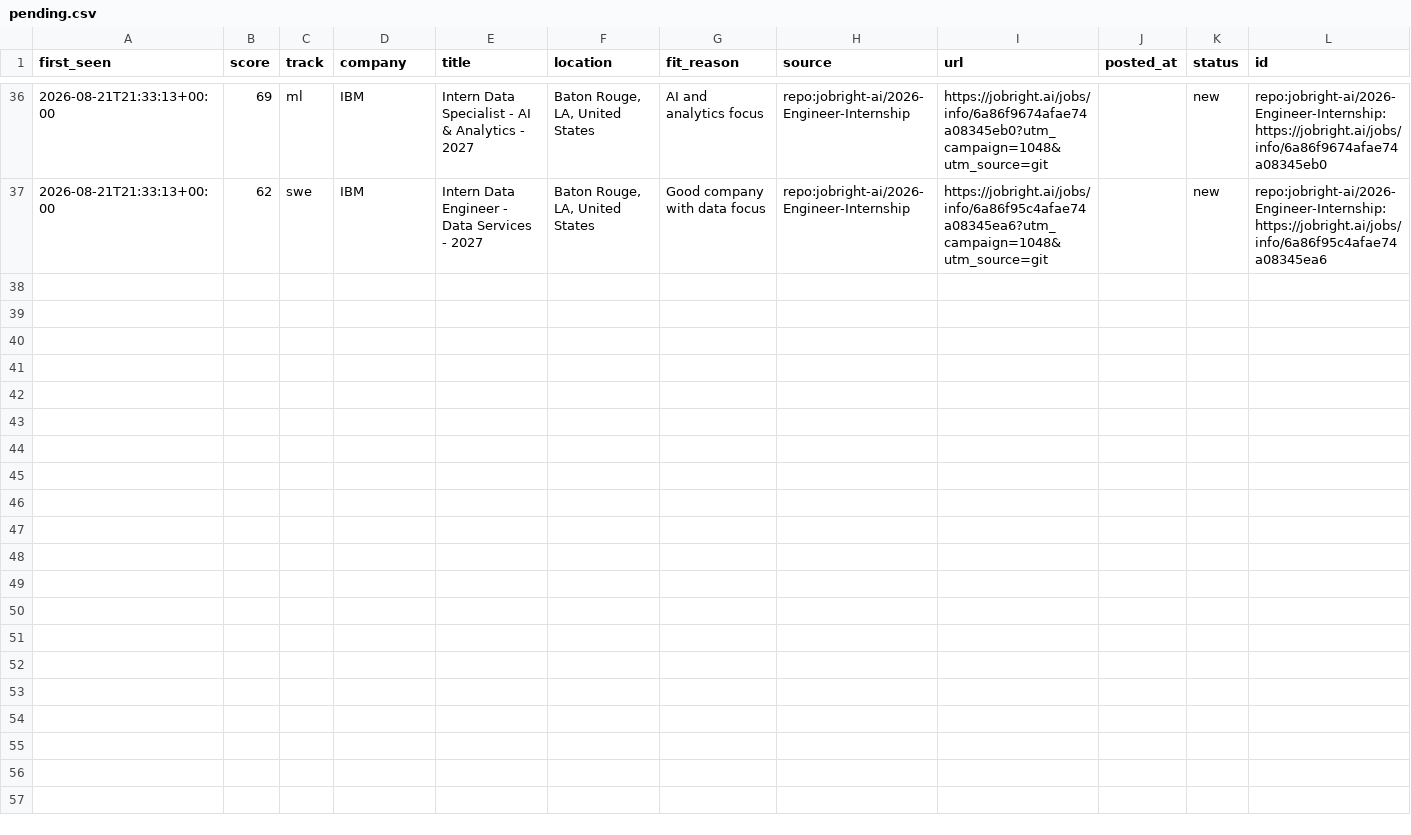
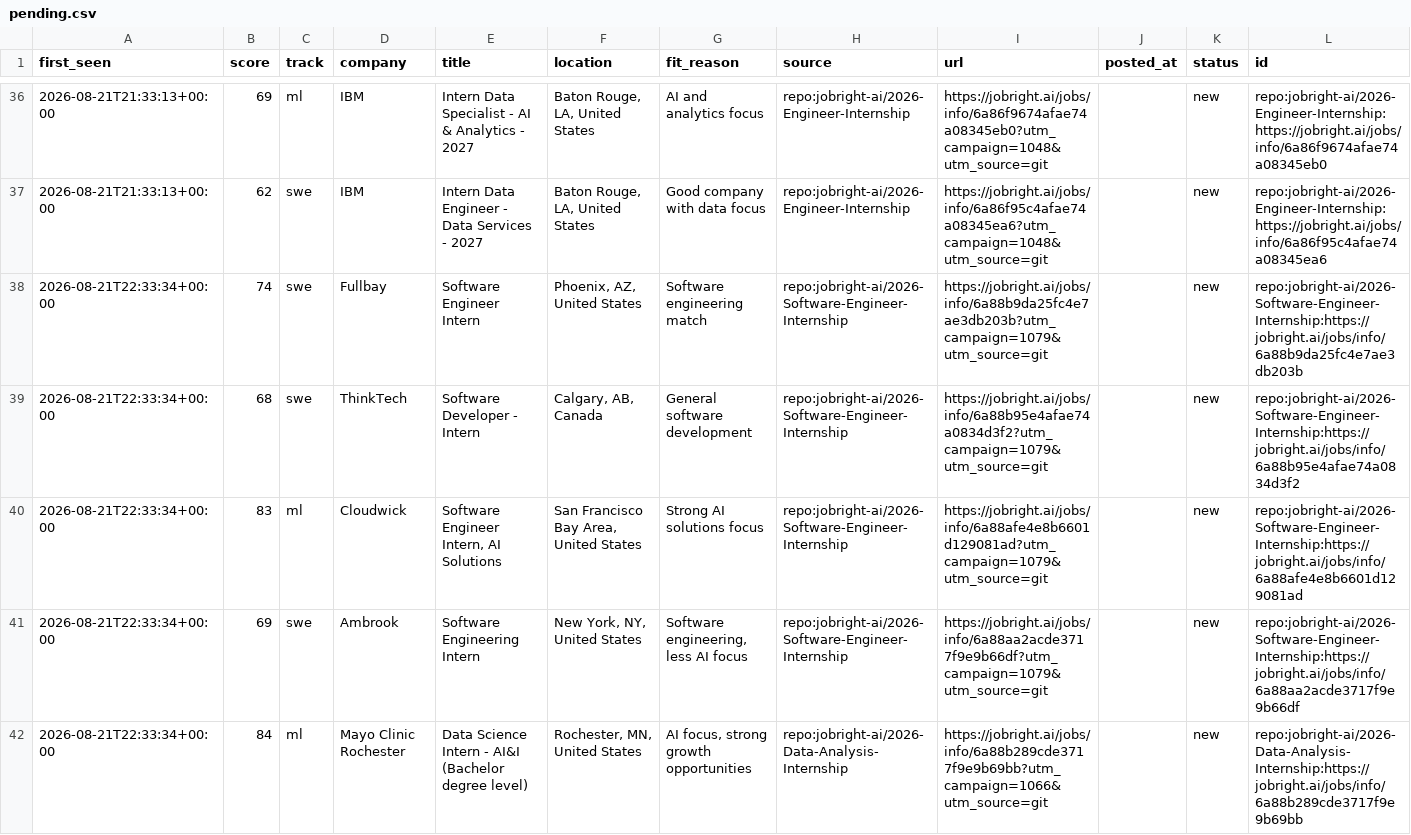
Before and after one commit to ShuklaA11/Sentinel, a CSV file: data/pending.csv, drawn as a sheet; only a part is shown, gaps mark what is left out; the diff covers the shown part only.

```diff
--- a/data/pending.csv
+++ b/data/pending.csv
@@ -37 +37,6 @@ first_seen,score,track,company,title,location,fit_reason,source,url,posted_at,st
 2026-08-21T21:33:13+00:00,62,swe,IBM,Intern Data Engineer - Data Services - 2027,"Baton Rouge, LA, United States",Good company with data focus,repo:jobright-ai/2026-Engineer-Internship,https://jobright.ai/jobs/info/6a86f95c4afae74a08345ea6?utm_campaign=1048&utm_source=git,,new,repo:jobright-ai/2026-Engineer-Internship:https://jobright.ai/jobs/info/6a86f95c4afae74a08345ea6
+2026-08-21T22:33:34+00:00,74,swe,Fullbay,Software Engineer Intern,"Phoenix, AZ, United States",Software engineering match,repo:jobright-ai/2026-Software-Engineer-Internship,https://jobright.ai/jobs/info/6a88b9da25fc4e7ae3db203b?utm_campaign=1079&utm_source=git,,new,repo:jobright-ai/2026-Software-Engineer-Internship:https://jobright.ai/jobs/info/6a88b9da25fc4e7ae3db203b
+2026-08-21T22:33:34+00:00,68,swe,ThinkTech,Software Developer - Intern,"Calgary, AB, Canada",General software development,repo:jobright-ai/2026-Software-Engineer-Internship,https://jobright.ai/jobs/info/6a88b95e4afae74a0834d3f2?utm_campaign=1079&utm_source=git,,new,repo:jobright-ai/2026-Software-Engineer-Internship:https://jobright.ai/jobs/info/6a88b95e4afae74a0834d3f2
+2026-08-21T22:33:34+00:00,83,ml,Cloudwick,"Software Engineer Intern, AI Solutions","San Francisco Bay Area, United States",Strong AI solutions focus,repo:jobright-ai/2026-Software-Engineer-Internship,https://jobright.ai/jobs/info/6a88afe4e8b6601d129081ad?utm_campaign=1079&utm_source=git,,new,repo:jobright-ai/2026-Software-Engineer-Internship:https://jobright.ai/jobs/info/6a88afe4e8b6601d129081ad
+2026-08-21T22:33:34+00:00,69,swe,Ambrook,Software Engineering Intern,"New York, NY, United States","Software engineering, less AI focus",repo:jobright-ai/2026-Software-Engineer-Internship,https://jobright.ai/jobs/info/6a88aa2acde3717f9e9b66df?utm_campaign=1079&utm_source=git,,new,repo:jobright-ai/2026-Software-Engineer-Internship:https://jobright.ai/jobs/info/6a88aa2acde3717f9e9b66df
+2026-08-21T22:33:34+00:00,84,ml,Mayo Clinic Rochester,Data Science Intern - AI&I (Bachelor degree level),"Rochester, MN, United States","AI focus, strong growth opportunities",repo:jobright-ai/2026-Data-Analysis-Internship,https://jobright.ai/jobs/info/6a88b289cde3717f9e9b69bb?utm_campaign=1066&utm_source=git,,new,repo:jobright-ai/2026-Data-Analysis-Internship:https://jobright.ai/jobs/info/6a88b289cde3717f9e9b69bb
```
Also changed, not shown: 4 added rows elsewhere in this file, 2 other files.
